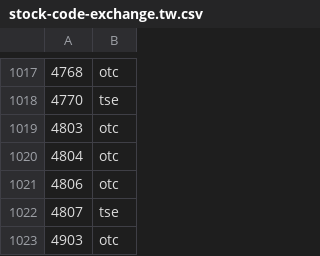
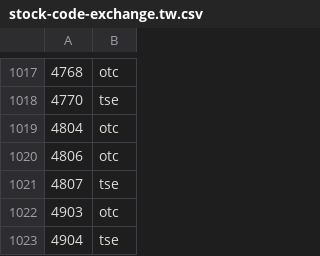
Before and after one commit to ktlast/market-envs, a CSV file: stock-code-exchange.tw.csv, drawn as a sheet; only a part is shown, gaps mark what is left out; the shorter side is filled out with more unchanged rows; the diff names each change by its address in the sheet, - before the commit and + after, or states it on an @@ line.

Commit message:
remove otc_4803

```diff
--- a/stock-code-exchange.tw.csv
+++ b/stock-code-exchange.tw.csv
-row 1019: 4803 | otc
```
